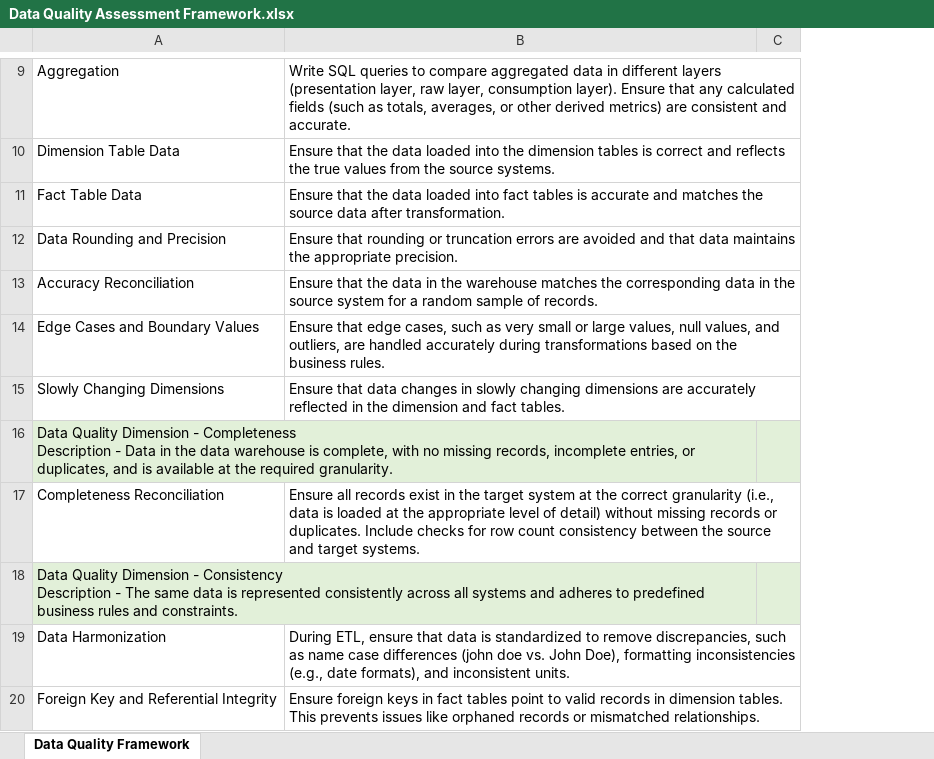
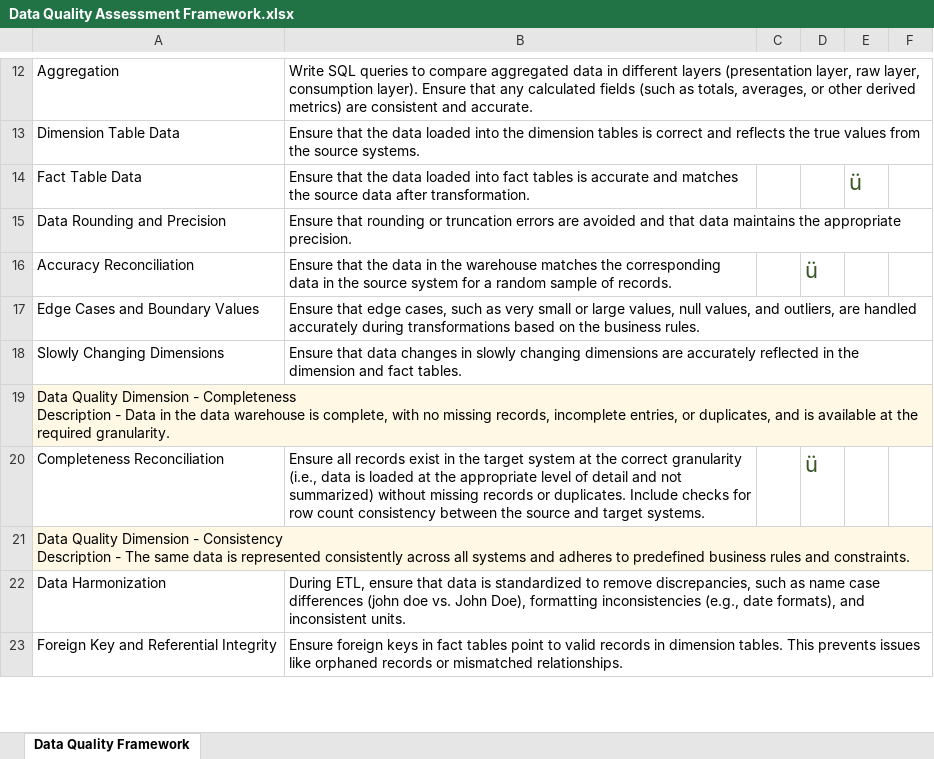
Before and after one commit to vsjanani/Miscellaneous_Technologies, an Excel workbook: Data Management MasterClass/Data Quality Assessment Framework.xlsx, sheet Data Quality Framework, drawn as a sheet; only a part is shown, gaps mark what is left out; values as stored, in another font and other column widths than the file's, no borders; removed rows and columns are numbered as before the commit, all else as after; the diff covers the shown part only; the diff names each change by its address in the sheet, - before the commit and + after, or states it on an @@ line.

```diff
--- a/Data Management MasterClass/Data Quality Assessment Framework.xlsx (sheet Data Quality Framework)
+++ b/Data Management MasterClass/Data Quality Assessment Framework.xlsx (sheet Data Quality Framework)
-column C, empty
+column C, empty
+column D, rows 16-20: ü |  |  |  | ü
+column E, row 14: ü
+column F, empty
-A19:B19 fill: #E2F0D9
+A19:B19 fill: #FFF8E5
-B20: …level of detail) without missing…
+B20: …level of detail and not summarized) without missing…
-A21:B21 fill: #E2F0D9
+A21:B21 fill: #FFF8E5
```
Also changed, not shown: 3 added rows, 2 edited cells, cell formats and merged cells elsewhere in this sheet.
